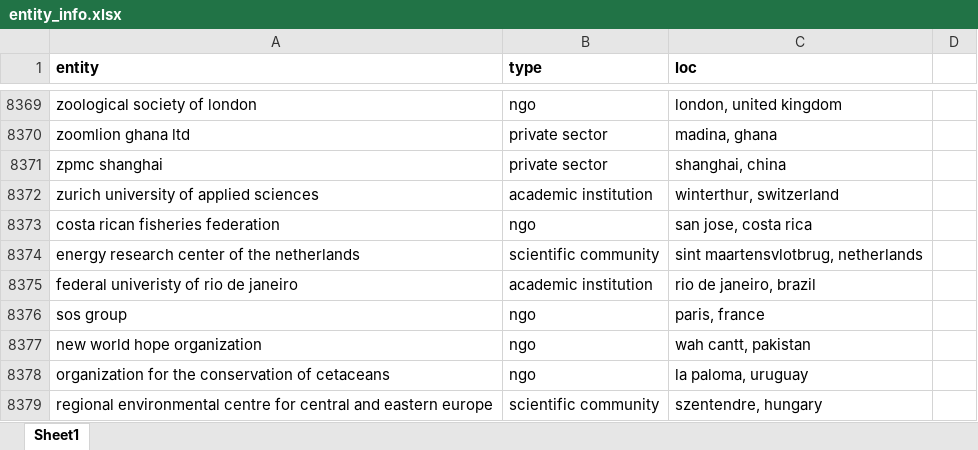
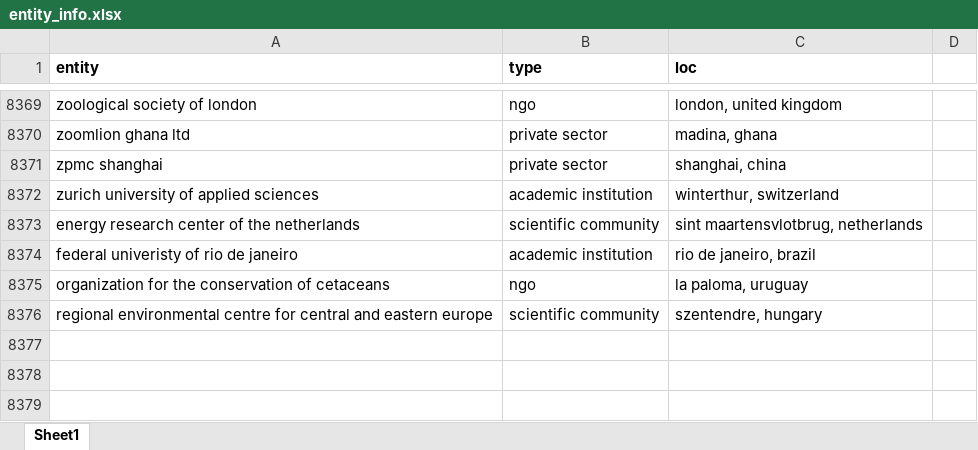
Before and after one commit to drscook/PD4SDG, an Excel workbook: entity_info.xlsx, sheet Sheet1, drawn as a sheet; only a part is shown, gaps mark what is left out; values as stored, in another font and other column widths than the file's, no borders; the diff names each change by its address in the sheet, - before the commit and + after, or states it on an @@ line.

Commit message:
Add files via upload

```diff
--- a/entity_info.xlsx (sheet Sheet1)
+++ b/entity_info.xlsx (sheet Sheet1)
-row 8373: costa rican fisheries federation | ngo | san jose, costa rica
-row 8376: sos group | ngo | paris, france
-row 8377: new world hope organization | ngo | wah cantt, pakistan
```
